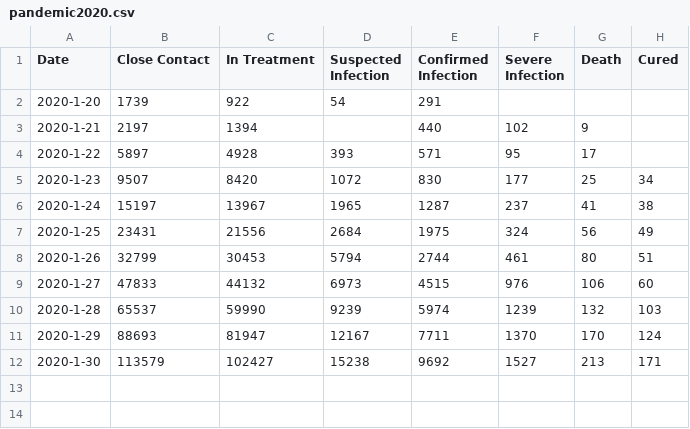
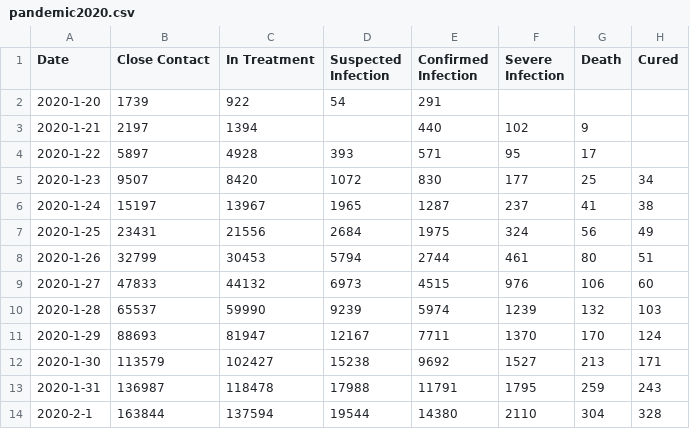
Before and after one commit to zire/pandemic2020, a CSV file: data/pandemic2020.csv, drawn as a sheet.

```diff
--- a/data/pandemic2020.csv
+++ b/data/pandemic2020.csv
@@ -12 +12,3 @@
 2020-1-30,113579,102427,15238,9692,1527,213,171
+2020-1-31,136987,118478,17988,11791,1795,259,243
+2020-2-1,163844,137594,19544,14380,2110,304,328
```
Also changed, not shown: 2 other files.
